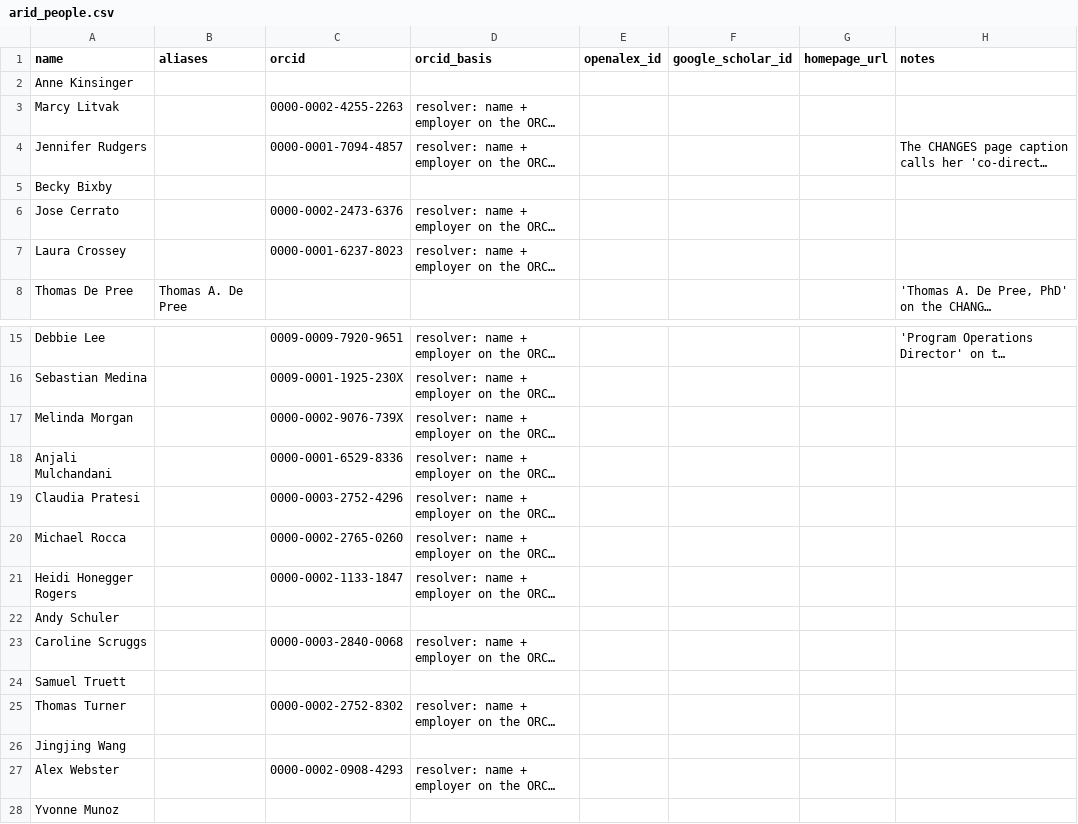
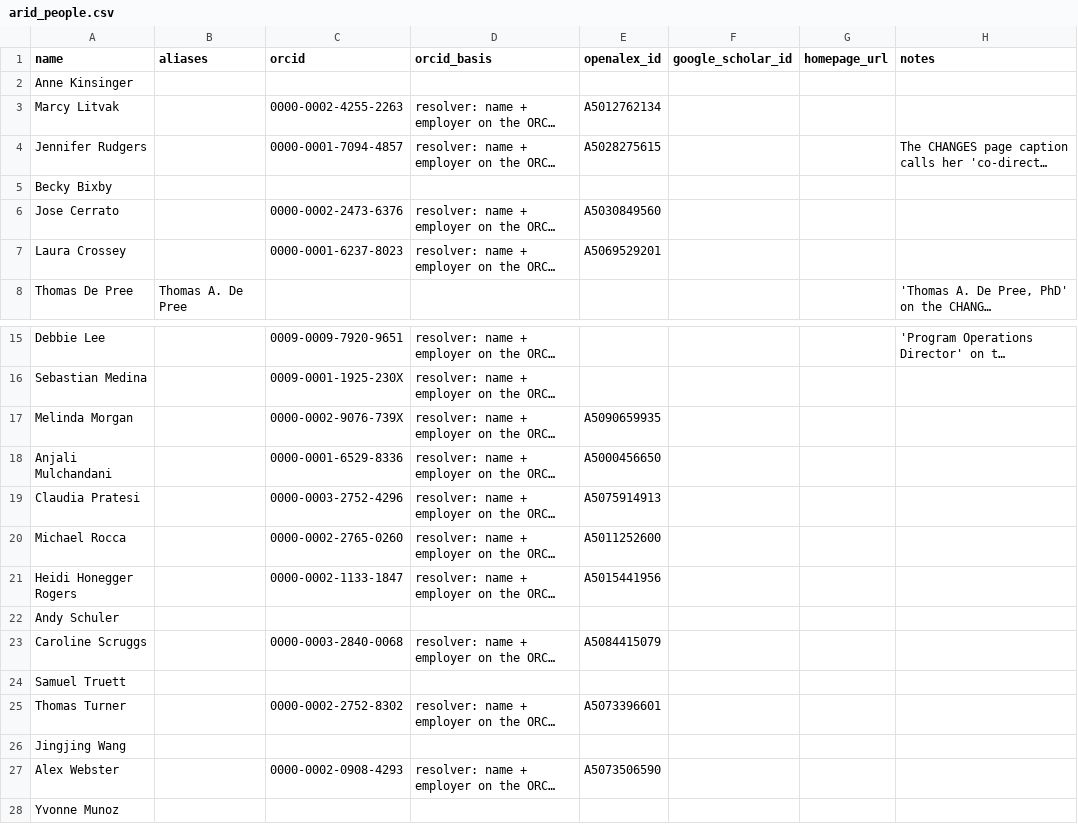
Before and after one commit to tyson-swetnam/lto, a CSV file: data/seed/arid_people.csv, drawn as a sheet; only a part is shown, gaps mark what is left out; long unchanged cells end in …; the diff covers the shown part only; the diff names each change by its address in the sheet, - before the commit and + after, or states it on an @@ line.

```diff
--- a/data/seed/arid_people.csv
+++ b/data/seed/arid_people.csv
-E3 (openalex_id): (empty)
+E3 (openalex_id): A5012762134
-E4 (openalex_id): (empty)
+E4 (openalex_id): A5028275615
-E6 (openalex_id): (empty)
+E6 (openalex_id): A5030849560
-E7 (openalex_id): (empty)
+E7 (openalex_id): A5069529201
-E17 (openalex_id): (empty)
+E17 (openalex_id): A5090659935
-E18 (openalex_id): (empty)
+E18 (openalex_id): A5000456650
-E19 (openalex_id): (empty)
+E19 (openalex_id): A5075914913
-E20 (openalex_id): (empty)
+E20 (openalex_id): A5011252600
-E21 (openalex_id): (empty)
+E21 (openalex_id): A5015441956
-E23 (openalex_id): (empty)
+E23 (openalex_id): A5084415079
-E25 (openalex_id): (empty)
+E25 (openalex_id): A5073396601
-E27 (openalex_id): (empty)
+E27 (openalex_id): A5073506590
```
Also changed, not shown: 14 edited cells elsewhere in this file, 9 other files.
